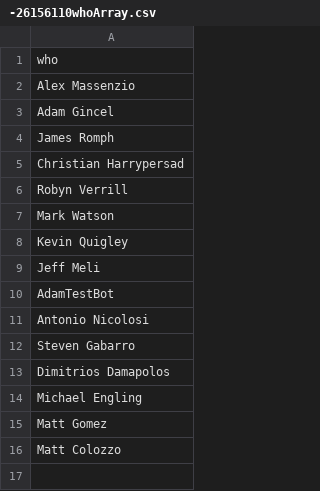
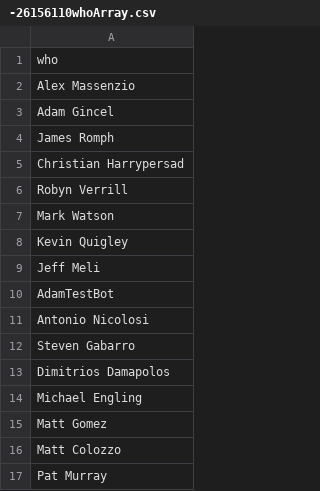
Before and after one commit to magomez96/AdamTestBot, a CSV file: chatStorage/-26156110whoArray.csv, drawn as a sheet.

```diff
--- a/chatStorage/-26156110whoArray.csv
+++ b/chatStorage/-26156110whoArray.csv
@@ -16 +16,2 @@ Matt Gomez
 Matt Colozzo
+Pat Murray
```
Also changed, not shown: chatStorage/likes/totals.csv, 3 other files.
